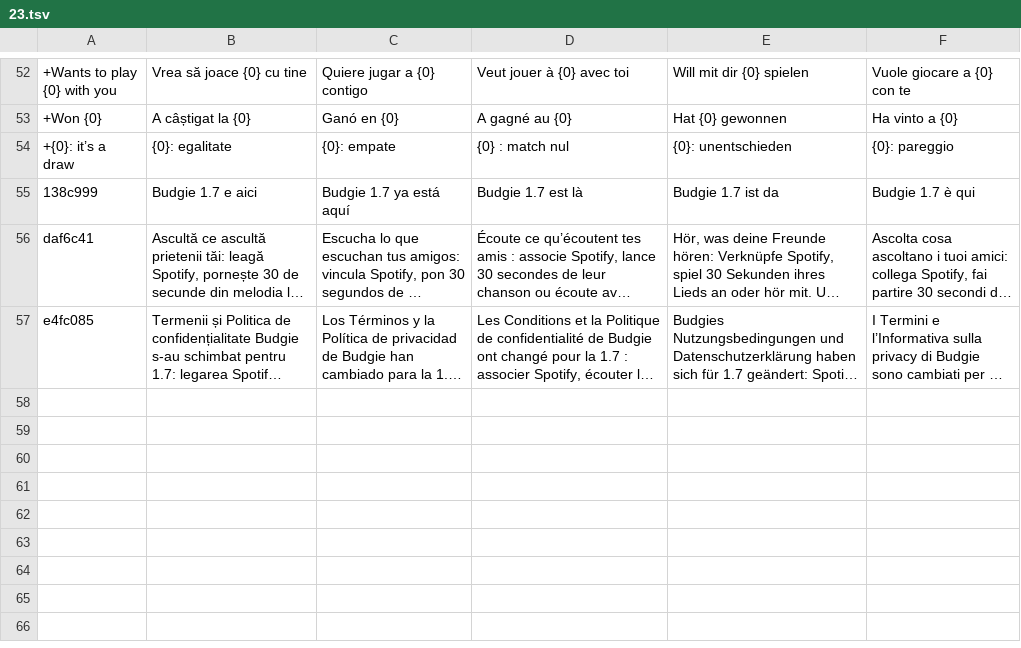
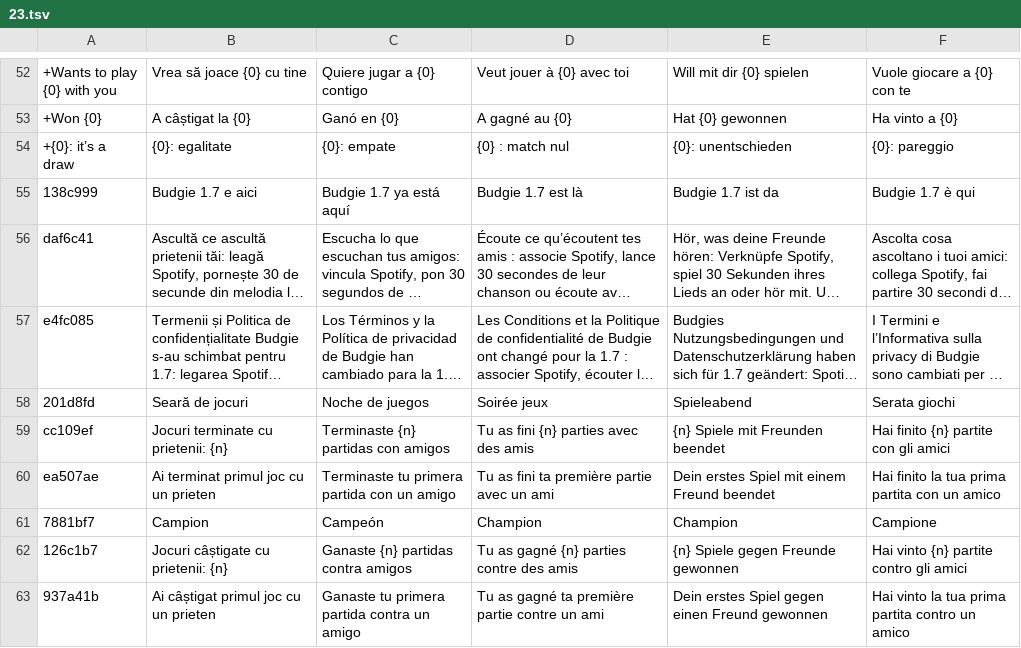
Before and after one commit to teofilcelzmecher/zmeckerul.github.io, a TSV file: nook/tools/i18n/tr/23.tsv, drawn as a sheet; only a part is shown, gaps mark what is left out; long unchanged cells end in …; the diff names each change by its address in the sheet, - before the commit and + after, or states it on an @@ line.

Commit message:
Achievements for games with friends: Game night and Champion
Finishing games with friends (Game night) and winning them (Champion) count
towards two new achievements, five tiers each, in all six languages. The
games' own counts have their own names (chatgames.*), apart from the video
games Activity counts.

```diff
--- a/nook/tools/i18n/tr/23.tsv
+++ b/nook/tools/i18n/tr/23.tsv
+row 58: 201d8fd | Seară de jocuri | Noche de juegos | Soirée jeux | Spieleabend | Serata giochi
+row 59: cc109ef | Jocuri terminate cu prietenii: {n} | Terminaste {n} partidas con amigos | Tu as fini {n} parties avec des amis | {n} Spiele mit Freunden beendet | Hai finito {n} partite con gli amici
+row 60: ea507ae | Ai terminat primul joc cu un prieten | Terminaste tu primera partida con un amigo | Tu as fini ta première partie avec un ami | Dein erstes Spiel mit einem Freund beendet | Hai finito la tua prima partita con un amico
+row 61: 7881bf7 | Campion | Campeón | Champion | Champion | Campione
+row 62: 126c1b7 | Jocuri câștigate cu prietenii: {n} | Ganaste {n} partidas contra amigos | Tu as gagné {n} parties contre des amis | {n} Spiele gegen Freunde gewonnen | Hai vinto {n} partite contro gli amici
+row 63: 937a41b | Ai câștigat primul joc cu un prieten | Ganaste tu primera partida contra un amigo | Tu as gagné ta première partie contre un ami | Dein erstes Spiel gegen einen Freund gewonnen | Hai vinto la tua prima partita contro un amico
```
Also changed, not shown: nook/tools/i18n/strings.tsv, 10 other files.
